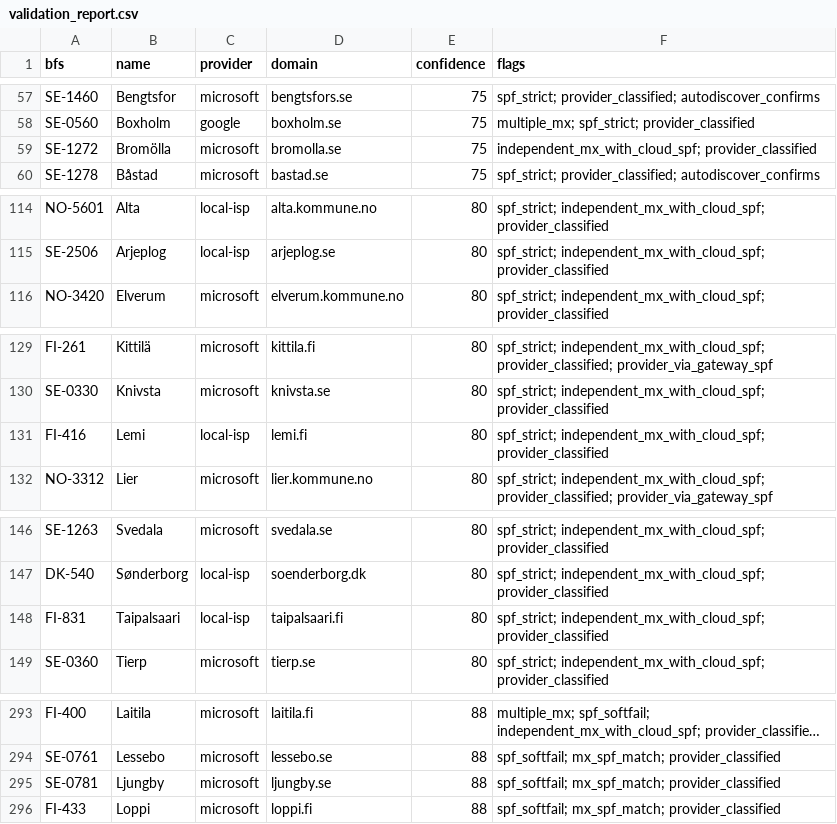
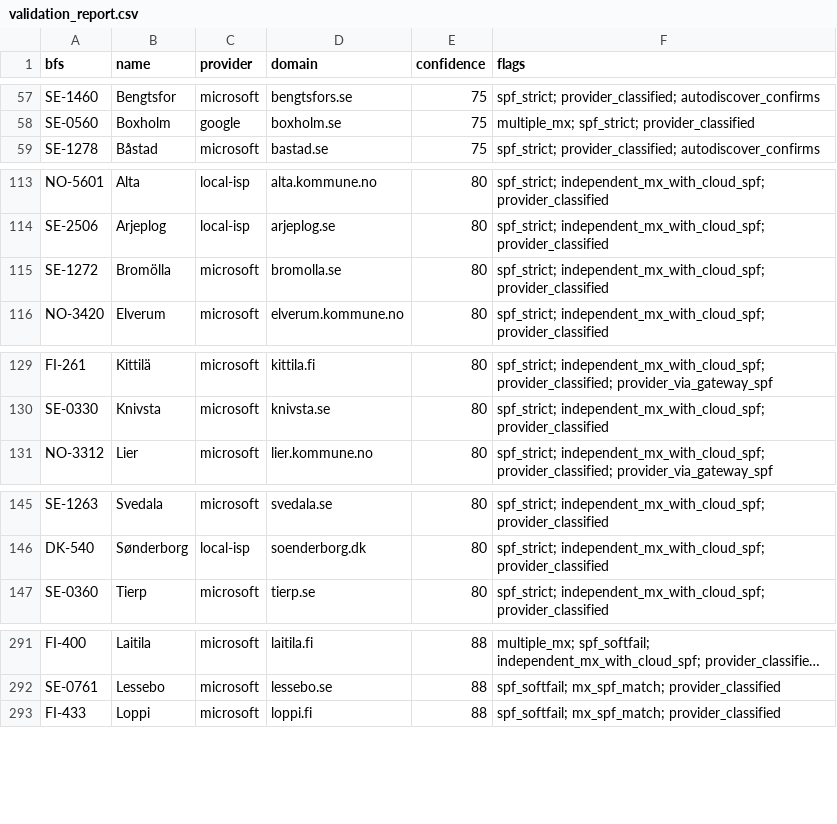
Before and after one commit to KimTholstorf/mxmap-dk, a CSV file: validation_report.csv, drawn as a sheet; only a part is shown, gaps mark what is left out; long unchanged cells end in …; removed rows and columns are numbered as before the commit, all else as after; the diff covers the shown part only; the diff names each change by its address in the sheet, - before the commit and + after, or states it on an @@ line.

```diff
--- a/validation_report.csv
+++ b/validation_report.csv
-row 59: SE-1272 | Bromölla | microsoft | bromolla.se | 75 | independent_mx_with_cloud_spf; provider_classified
+row 115: SE-1272 | Bromölla | microsoft | bromolla.se | 80 | spf_strict; independent_mx_with_cloud_spf; provider_classified
-row 131: FI-416 | Lemi | local-isp | lemi.fi | 80 | spf_strict; independent_mx_with_cloud_spf; provider_classified
-row 148: FI-831 | Taipalsaari | local-isp | taipalsaari.fi | 80 | spf_strict; independent_mx_with_cloud_spf; provider_classified
-row 295: SE-0781 | Ljungby | microsoft | ljungby.se | 88 | spf_softfail; mx_spf_match; provider_classified
```
Also changed, not shown: 4 added rows, 1 removed row and 1 edited cell elsewhere in this file, 30 other files.
